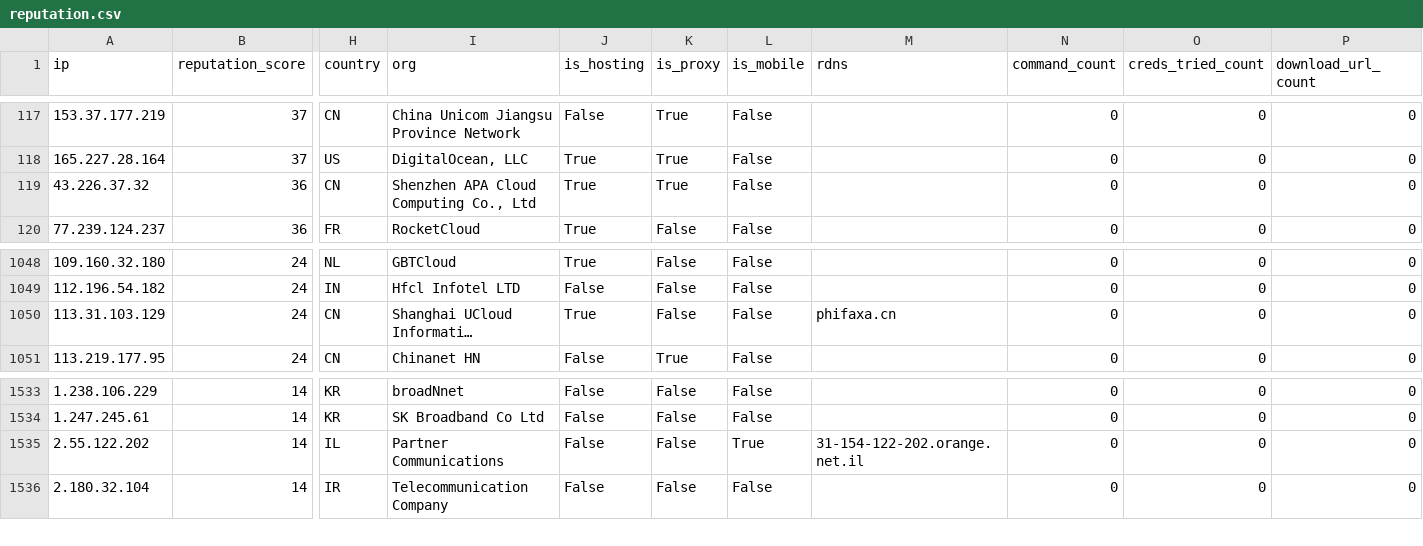
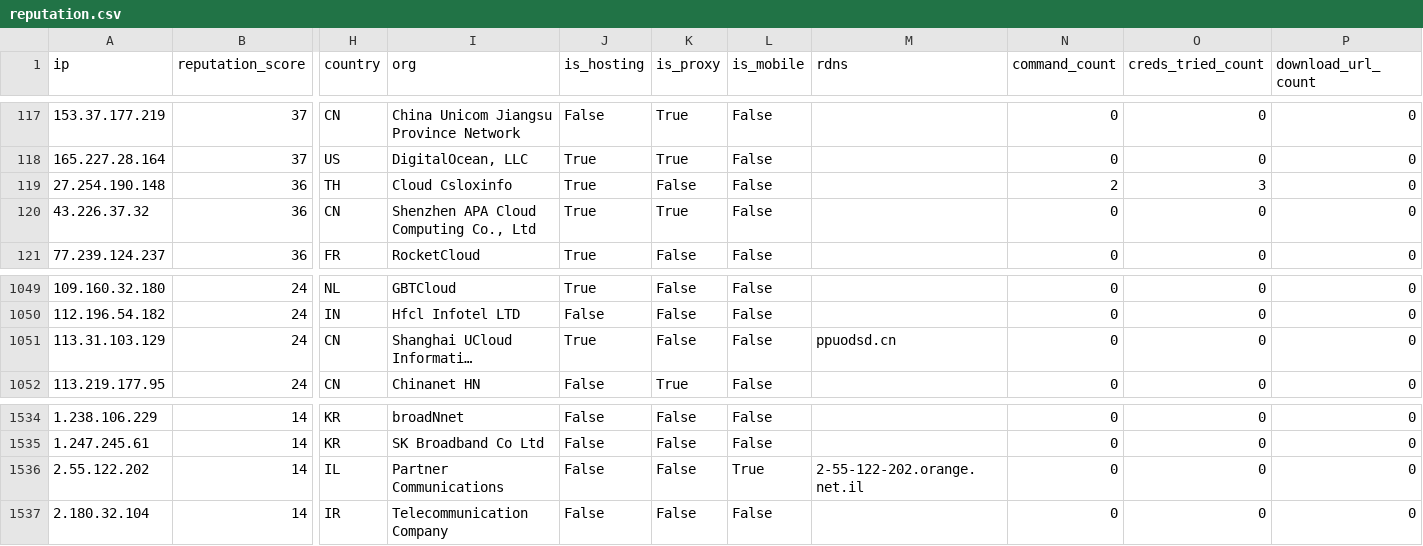
Before and after one commit to AndrewGoloida/threat-ledger, a CSV file: reputation.csv, drawn as a sheet; only a part is shown, gaps mark what is left out; long unchanged cells end in …; addresses are those after the commit; rows hold the shown columns only; the diff names each change by its address in the sheet, - before the commit and + after, or states it on an @@ line.

```diff
--- a/reputation.csv
+++ b/reputation.csv
+row 119: 27.254.190.148 | 36 | TH | Cloud Csloxinfo | True | False | False |  | 2 | 3 | 0
-M1051 (rdns): phifaxa.cn
+M1051 (rdns): ppuodsd.cn
-M1536 (rdns): 31-154-122-202.orange.net.il
+M1536 (rdns): 2-55-122-202.orange.net.il
```
Also changed, not shown: 3 other files.
